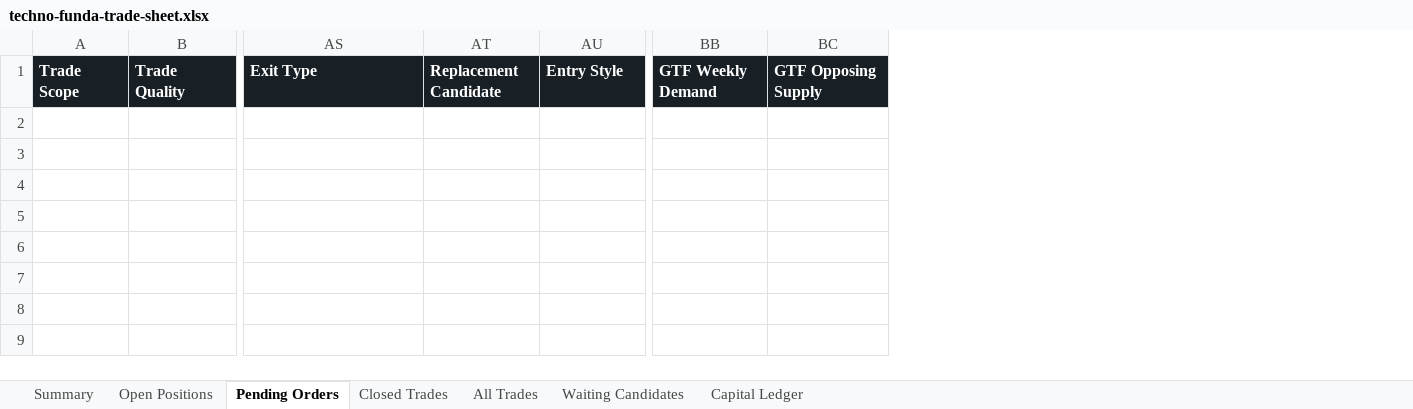
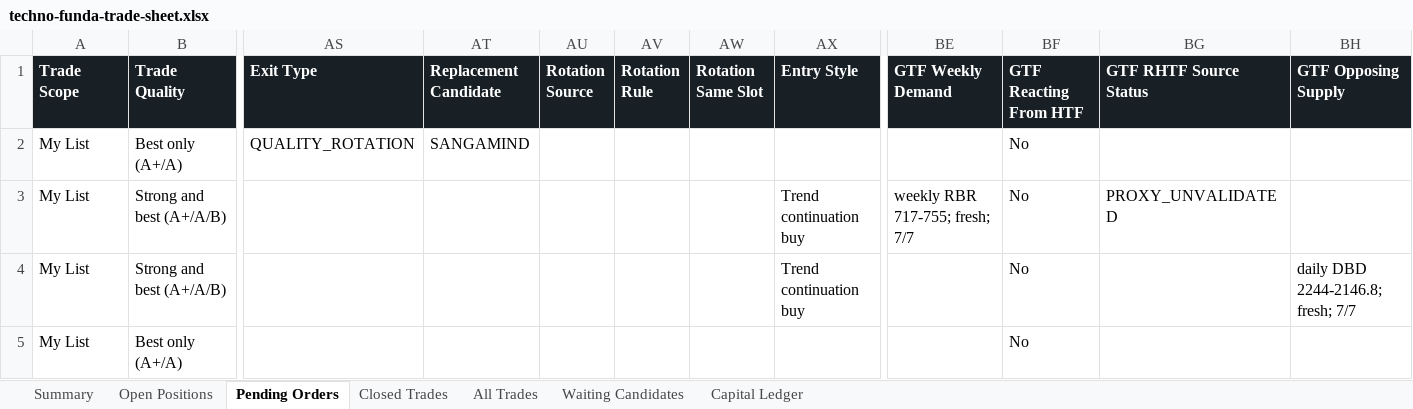
Before and after one commit to smit5927/techno-funda-screener, an Excel workbook: data/techno-funda-trade-sheet.xlsx, sheet Pending Orders, drawn as a sheet; only a part is shown, gaps mark what is left out; values as stored, in another font and other column widths than the file's, no borders; rows hold the shown columns only; the diff names each change by its address in the sheet, - before the commit and + after, or states it on an @@ line.

```diff
--- a/data/techno-funda-trade-sheet.xlsx (sheet Pending Orders)
+++ b/data/techno-funda-trade-sheet.xlsx (sheet Pending Orders)
+column AU (Rotation Source), empty
+column AV (Rotation Rule), empty
+column AW (Rotation Same Slot), empty
+column BF (GTF Reacting From HTF), empty
+column BG (GTF RHTF Source Status), empty
+row 2: My List | Best only (A+/A) | QUALITY_ROTATION | SANGAMIND |  |  |  |  |  | No
+row 3: My List | Strong and best (A+/A/B) |  |  |  |  |  | Trend continuation buy | weekly RBR 717-755; fresh; 7/7 | No | PROXY_UNVALIDATED
+row 4: My List | Strong and best (A+/A/B) |  |  |  |  |  | Trend continuation buy |  | No |  | daily DBD 2244-2146.8; fresh; 7/7
+row 5: My List | Best only (A+/A) |  |  |  |  |  |  |  | No
```
Also changed, not shown: sheet All Trades, sheet Open Positions, sheet Waiting Candidates, sheet Closed Trades, sheet Summary, 4 other files.
